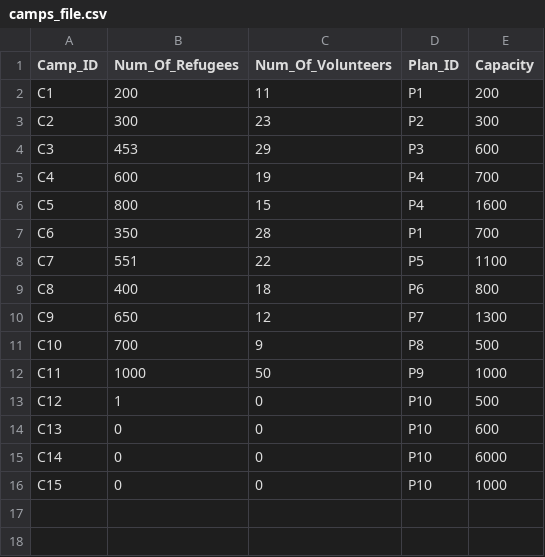
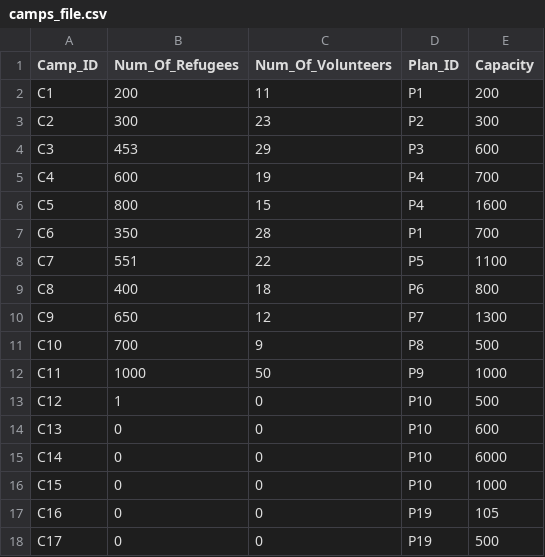
Before and after one commit to devangovind/intro-programming, a CSV file: classes/camps_file.csv, drawn as a sheet; the diff names each change by its address in the sheet, - before the commit and + after, or states it on an @@ line.

```diff
--- a/classes/camps_file.csv
+++ b/classes/camps_file.csv
+row 17: C16 | 0 | 0 | P19 | 105
+row 18: C17 | 0 | 0 | P19 | 500
```
Also changed, not shown: classes/plans_file.csv, classes/resources.csv.
